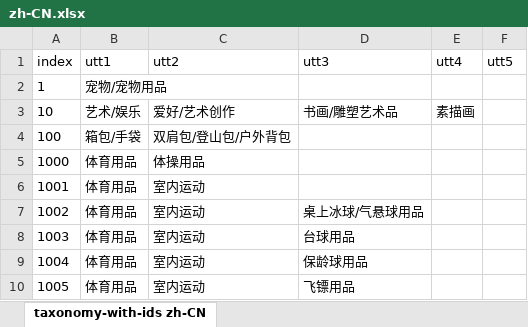
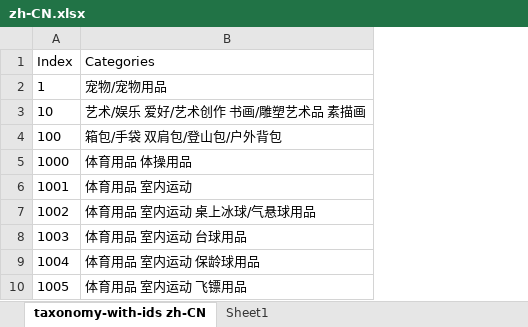
Before and after one commit to duongy18418/Multilingual-NLP, an Excel workbook: Code/Datasets/Train/zh-CN.xlsx, sheet taxonomy-with-ids zh-CN, drawn as a sheet; only a part is shown; values as stored, in another font and other column widths than the file's, no borders; table styles not drawn; removed rows and columns are numbered as before the commit, all else as after; the diff names each change by its address in the sheet, - before the commit and + after, or states it on an @@ line.

Commit message:
Updated test datasets

```diff
--- a/Code/Datasets/Train/zh-CN.xlsx (sheet taxonomy-with-ids zh-CN)
+++ b/Code/Datasets/Train/zh-CN.xlsx (sheet taxonomy-with-ids zh-CN)
+sheet tab: Sheet1
-column B (utt1), rows 2-10: 宠物/宠物用品 | 艺术/娱乐 | 箱包/手袋 | 体育用品 | 体育用品 | 体育用品 | 体育用品 | 体育用品 | 体育用品
-column C (utt2), rows 3-10: 爱好/艺术创作 | 双肩包/登山包/户外背包 | 体操用品 | 室内运动 | 室内运动 | 室内运动 | 室内运动 | 室内运动
-column D (utt3), rows 3-10: 书画/雕塑艺术品 |  |  |  | 桌上冰球/气悬球用品 | 台球用品 | 保龄球用品 | 飞镖用品
-column E (utt4), row 3: 素描画
-column F (utt5), empty
+column B (Categories), rows 2-10: 宠物/宠物用品 | 艺术/娱乐 爱好/艺术创作 书画/雕塑艺术品 素描画 | 箱包/手袋 双肩包/登山包/户外背包 | 体育用品 体操用品 | 体育用品 室内运动 | 体育用品 室内运动 桌上冰球/气悬球用品 | 体育用品 室内运动 台球用品 | 体育用品 室内运动 保龄球用品 | 体育用品 室内运动 飞镖用品
-A1: index
+A1: Index
```
Also changed, not shown: 5 other files.
